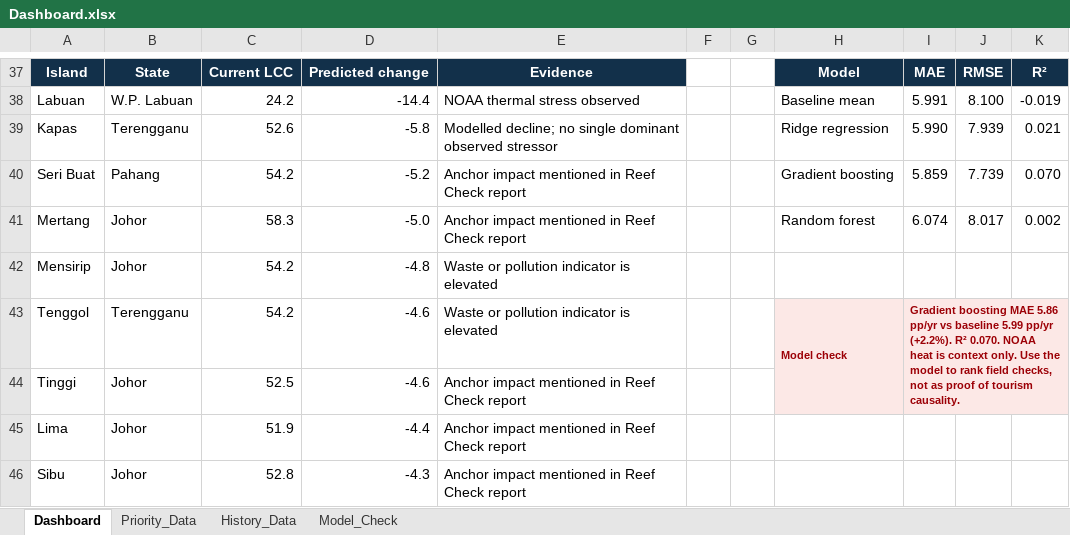
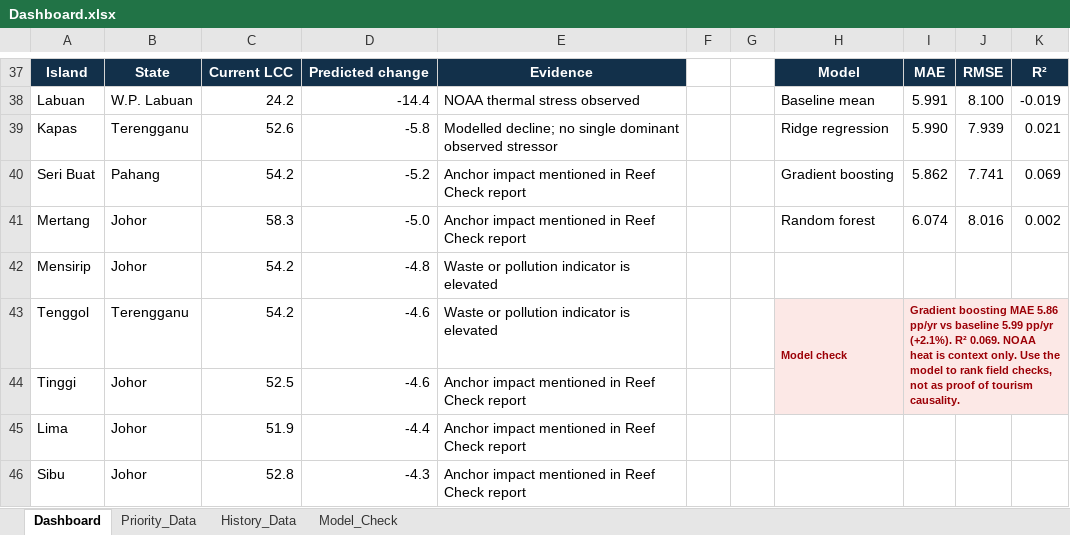
Before and after one commit to Chee613/dosm2026, an Excel workbook: dist/dashboard_package/Dashboard.xlsx, sheet Dashboard, drawn as a sheet; only a part is shown, gaps mark what is left out; values as stored, in another font and other column widths than the file's, no borders; charts and pictures not drawn; the diff names each change by its address in the sheet, - before the commit and + after, or states it on an @@ line.

```diff
--- a/dist/dashboard_package/Dashboard.xlsx (sheet Dashboard)
+++ b/dist/dashboard_package/Dashboard.xlsx (sheet Dashboard)
-I40: 5.859
+I40: 5.862
-J40: 7.739
+J40: 7.741
-K40: 0.070
+K40: 0.069
-J41: 8.017
+J41: 8.016
-I43: …5.99 pp/yr (+2.2%). R² 0.070. NOAA heat…
+I43: …5.99 pp/yr (+2.1%). R² 0.069. NOAA heat…
```
Also changed, not shown: sheet Priority_Data, sheet Model_Check, output/ReefSafe_Submission_Evidence_Package/ReefSafe_Dashboard.xlsx, 13 other files.
